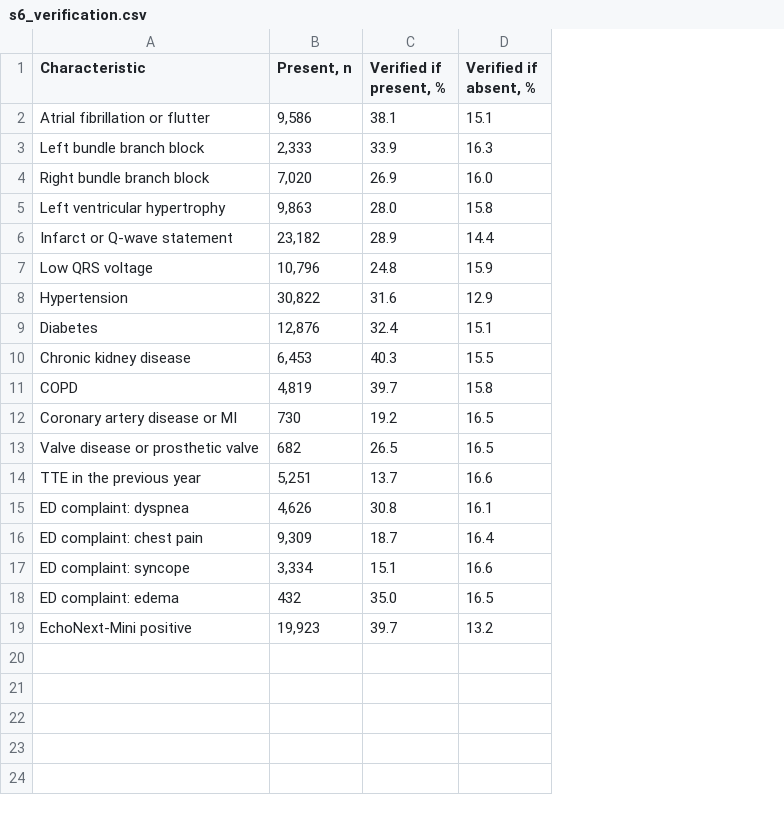
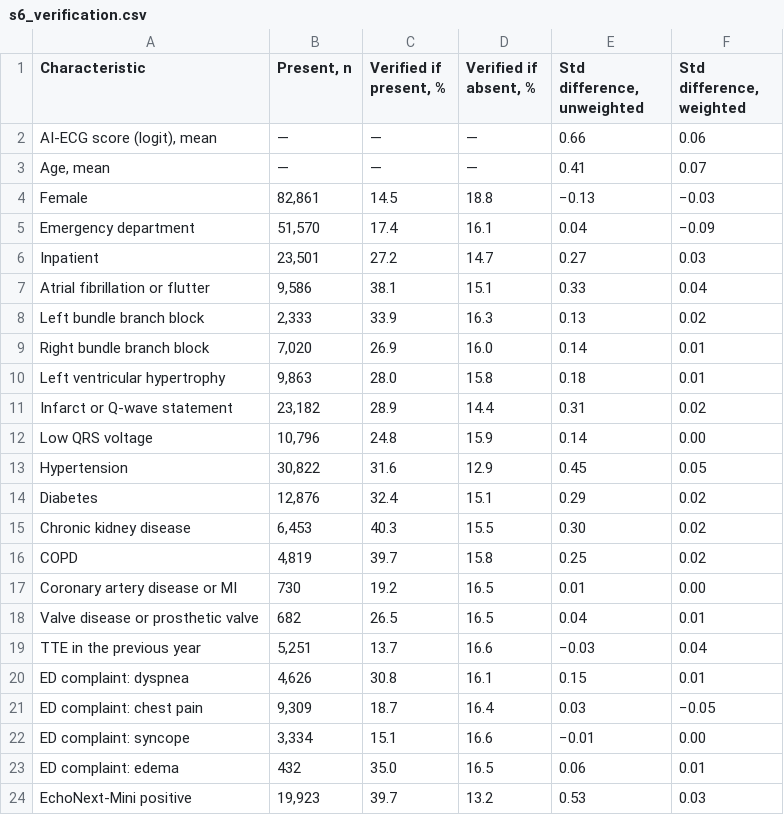
Before and after one commit to drfatihkoksal/aiecg-verification-bias, a CSV file: outputs/tables/s6_verification.csv, drawn as a sheet; addresses are those after the commit; the diff names each change by its address in the sheet, - before the commit and + after, or states it on an @@ line.

```diff
--- a/outputs/tables/s6_verification.csv
+++ b/outputs/tables/s6_verification.csv
+column E (Std difference, unweighted), rows 7-24: 0.33 | 0.13 | 0.14 | 0.18 | 0.31 | 0.14 | 0.45 | 0.29 | 0.30 | 0.25 | 0.01 | 0.04 | −0.03 | 0.15 | 0.03 | −0.01 | 0.06 | 0.53
+column F (Std difference, weighted), rows 7-24: 0.04 | 0.02 | 0.01 | 0.01 | 0.02 | 0.00 | 0.05 | 0.02 | 0.02 | 0.02 | 0.00 | 0.01 | 0.04 | 0.01 | −0.05 | 0.00 | 0.01 | 0.03
+row 2: AI-ECG score (logit), mean | — | — | — | 0.66 | 0.06
+row 3: Age, mean | — | — | — | 0.41 | 0.07
+row 4: Female | 82,861 | 14.5 | 18.8 | −0.13 | −0.03
+row 5: Emergency department | 51,570 | 17.4 | 16.1 | 0.04 | −0.09
+row 6: Inpatient | 23,501 | 27.2 | 14.7 | 0.27 | 0.03
```
Also changed, not shown: 4 other files.
